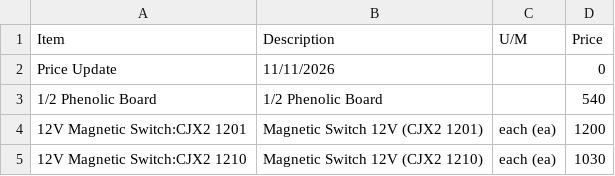
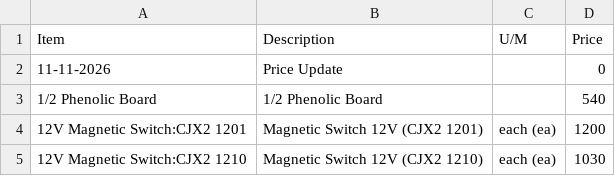
Before and after one commit to neiljohnrespicio/shopprice, a CSV file: shop.CSV, drawn as a sheet; only a part is shown; removed rows and columns are numbered as before the commit, all else as after; the diff names each change by its address in the sheet, - before the commit and + after, or states it on an @@ line.

Commit message:
Update shop.CSV

```diff
--- a/shop.CSV
+++ b/shop.CSV
-row 2: Price Update | 11/11/2026 |  | 0
+row 2: 11-11-2026 | Price Update |  | 0
```
